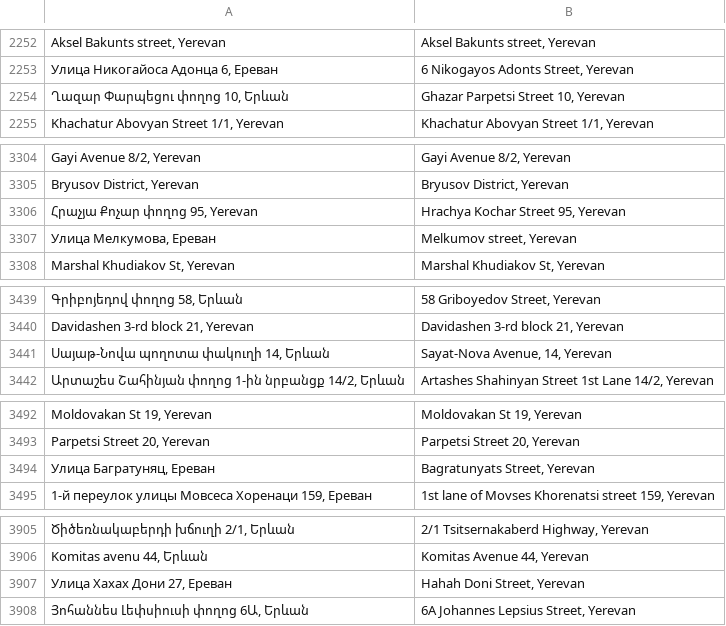
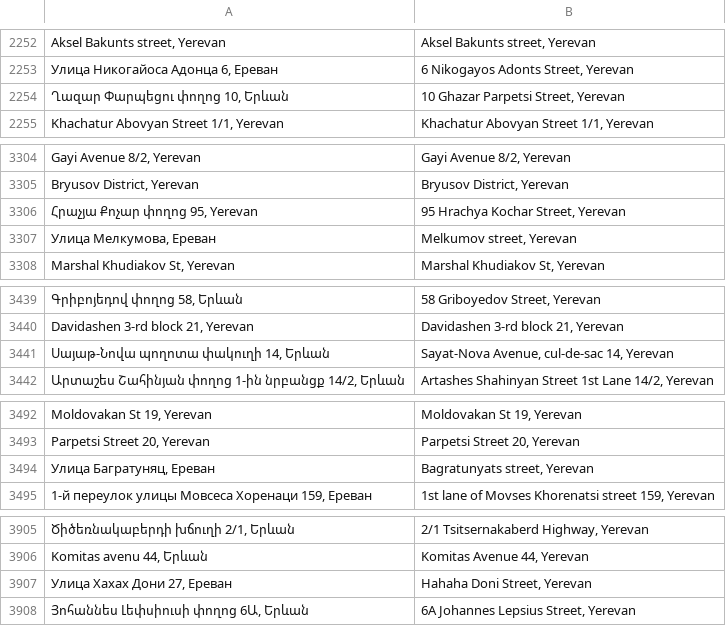
Before and after one commit to Gameboard-dev/Rental-Properties-Pipeline, a CSV file: data/ref/csv/translated.csv, drawn as a sheet; only a part is shown, gaps mark what is left out; the diff covers the shown part only; the diff names each change by its address in the sheet, - before the commit and + after, or states it on an @@ line.

```diff
--- a/data/ref/csv/translated.csv
+++ b/data/ref/csv/translated.csv
-B2254: Ghazar Parpetsi Street 10, Yerevan
+B2254: 10 Ghazar Parpetsi Street, Yerevan
-B3306: Hrachya Kochar Street 95, Yerevan
+B3306: 95 Hrachya Kochar Street, Yerevan
-B3441: Sayat-Nova Avenue, 14, Yerevan
+B3441: Sayat-Nova Avenue, cul-de-sac 14, Yerevan
-B3494: Bagratunyats Street, Yerevan
+B3494: Bagratunyats street, Yerevan
-B3907: Hahah Doni Street, Yerevan
+B3907: Hahaha Doni Street, Yerevan
```
Also changed, not shown: 8 edited cells elsewhere in this file, 37 other files.
